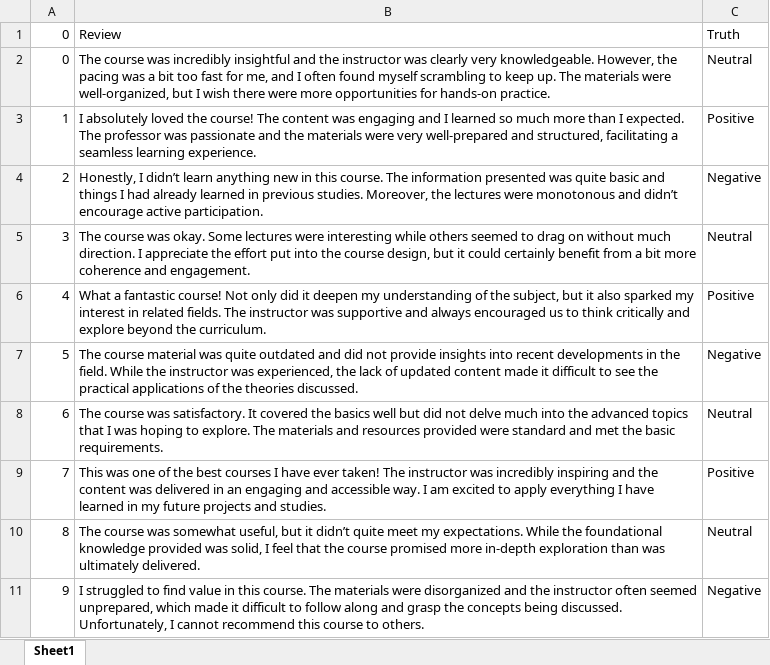
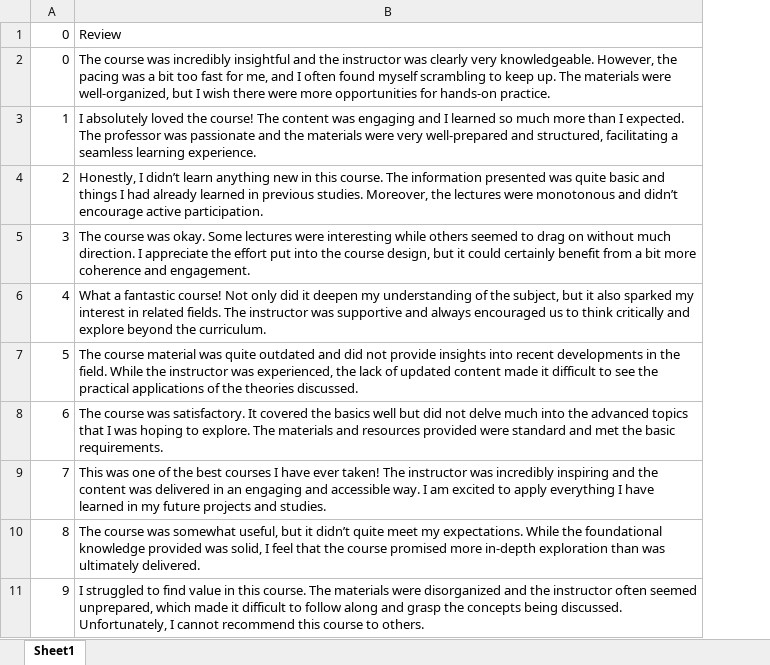
Before and after one commit to mustafaakben/promptEngineering, an Excel workbook: materials/sentiment.xlsx, sheet Sheet1, drawn as a sheet; values as stored, in another font and other column widths than the file's, no borders; the diff names each change by its address in the sheet, - before the commit and + after, or states it on an @@ line.

Commit message:
materials updated

```diff
--- a/materials/sentiment.xlsx (sheet Sheet1)
+++ b/materials/sentiment.xlsx (sheet Sheet1)
-column C, rows 1-11: Truth | Neutral | Positive | Negative | Neutral | Positive | Negative | Neutral | Positive | Neutral | Negative
```
